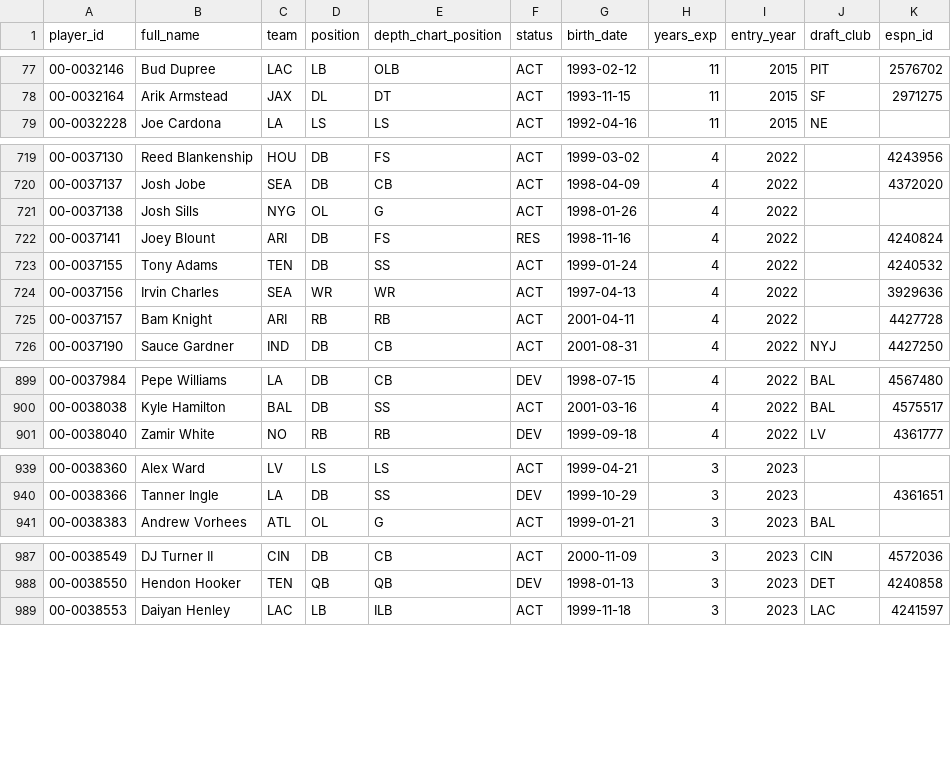
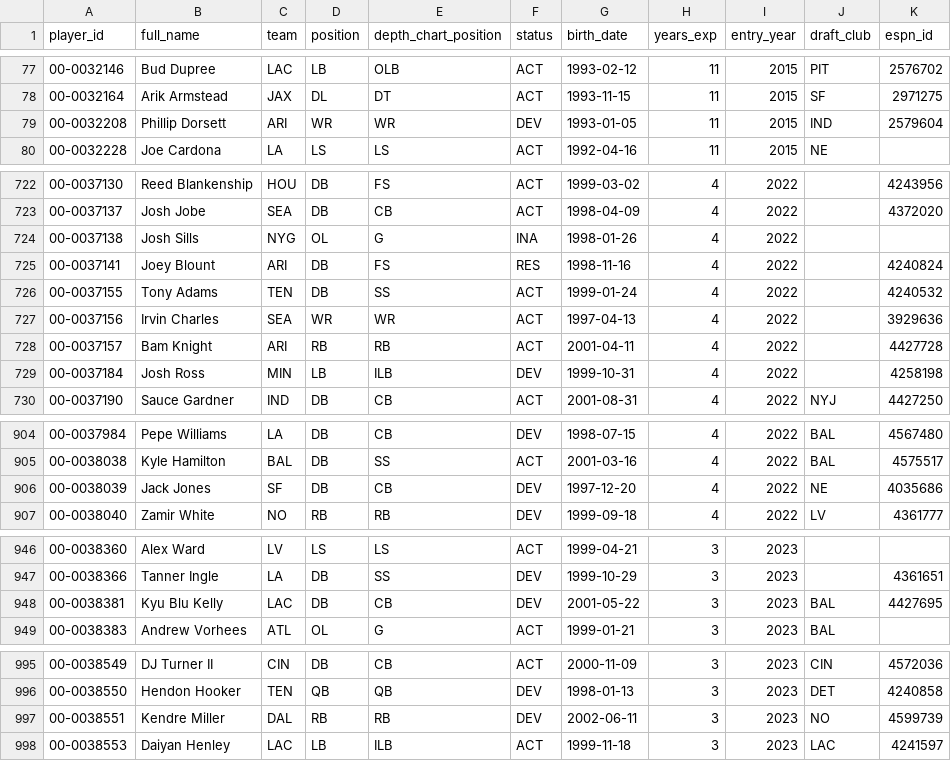
Before and after one commit to bmillercreates/The-Prop-Exchange, a CSV file: data/stats/players.csv, drawn as a sheet; only a part is shown, gaps mark what is left out; the diff covers the shown part only.

```diff
--- a/data/stats/players.csv
+++ b/data/stats/players.csv
@@ -78,2 +78,3 @@ player_id,full_name,team,position,depth_chart_position,status,birth_date,years_e
 00-0032164,Arik Armstead,JAX,DL,DT,ACT,1993-11-15,11,2015,SF,2971275
+00-0032208,Phillip Dorsett,ARI,WR,WR,DEV,1993-01-05,11,2015,IND,2579604
 00-0032228,Joe Cardona,LA,LS,LS,ACT,1992-04-16,11,2015,NE,
@@ -720,3 +723,3 @@ player_id,full_name,team,position,depth_chart_position,status,birth_date,years_e
 00-0037137,Josh Jobe,SEA,DB,CB,ACT,1998-04-09,4,2022,,4372020
-00-0037138,Josh Sills,NYG,OL,G,ACT,1998-01-26,4,2022,,
+00-0037138,Josh Sills,NYG,OL,G,INA,1998-01-26,4,2022,,
 00-0037141,Joey Blount,ARI,DB,FS,RES,1998-11-16,4,2022,,4240824
@@ -725,2 +728,3 @@ player_id,full_name,team,position,depth_chart_position,status,birth_date,years_e
 00-0037157,Bam Knight,ARI,RB,RB,ACT,2001-04-11,4,2022,,4427728
+00-0037184,Josh Ross,MIN,LB,ILB,DEV,1999-10-31,4,2022,,4258198
 00-0037190,Sauce Gardner,IND,DB,CB,ACT,2001-08-31,4,2022,NYJ,4427250
@@ -900,2 +905,3 @@ player_id,full_name,team,position,depth_chart_position,status,birth_date,years_e
 00-0038038,Kyle Hamilton,BAL,DB,SS,ACT,2001-03-16,4,2022,BAL,4575517
+00-0038039,Jack Jones,SF,DB,CB,DEV,1997-12-20,4,2022,NE,4035686
 00-0038040,Zamir White,NO,RB,RB,DEV,1999-09-18,4,2022,LV,4361777
@@ -940,2 +947,3 @@ player_id,full_name,team,position,depth_chart_position,status,birth_date,years_e
 00-0038366,Tanner Ingle,LA,DB,SS,DEV,1999-10-29,3,2023,,4361651
+00-0038381,Kyu Blu Kelly,LAC,DB,CB,DEV,2001-05-22,3,2023,BAL,4427695
 00-0038383,Andrew Vorhees,ATL,OL,G,ACT,1999-01-21,3,2023,BAL,
@@ -988,2 +996,3 @@ player_id,full_name,team,position,depth_chart_position,status,birth_date,years_e
 00-0038550,Hendon Hooker,TEN,QB,QB,DEV,1998-01-13,3,2023,DET,4240858
+00-0038551,Kendre Miller,DAL,RB,RB,DEV,2002-06-11,3,2023,NO,4599739
 00-0038553,Daiyan Henley,LAC,LB,ILB,ACT,1999-11-18,3,2023,LAC,4241597
```
Also changed, not shown: 10 added rows and 47 edited cells elsewhere in this file, data/injuries.csv, data/stats/games.csv, 20 other files.
